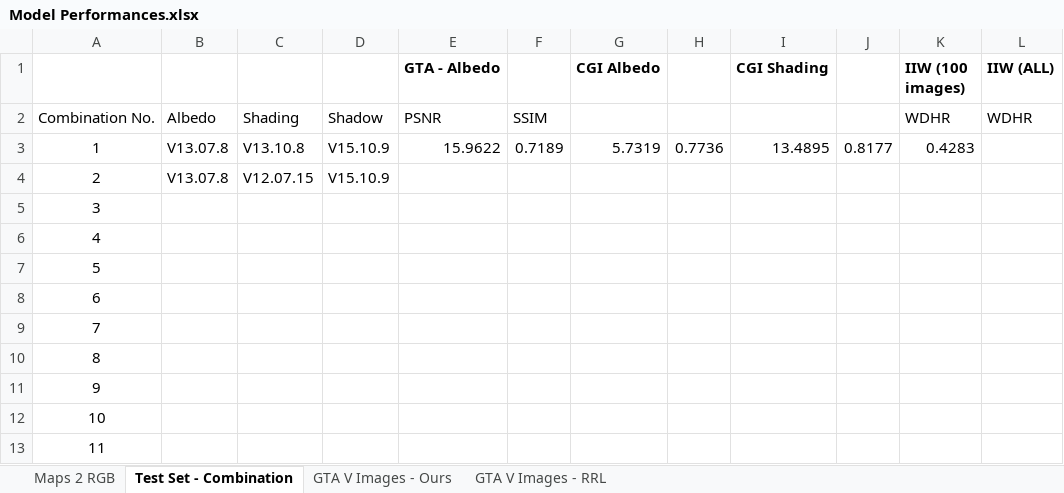
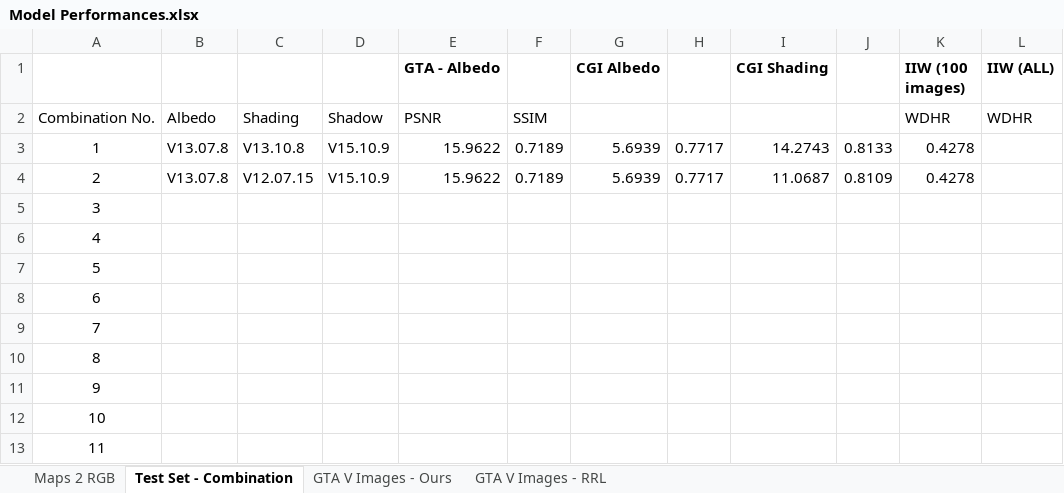
Before and after one commit to NeilDG/SynthShadowRemoval, an Excel workbook: Model Performances.xlsx, sheet Test Set - Combination, drawn as a sheet; values as stored, in another font and other column widths than the file's, no borders; the diff names each change by its address in the sheet, - before the commit and + after, or states it on an @@ line.

```diff
--- a/Model Performances.xlsx (sheet Test Set - Combination)
+++ b/Model Performances.xlsx (sheet Test Set - Combination)
-G3 (CGI Albedo): 5.7319
+G3 (CGI Albedo): 5.6939
-H3: 0.7736
+H3: 0.7717
-I3 (CGI Shading): 13.4895
+I3 (CGI Shading): 14.2743
-J3: 0.8177
+J3: 0.8133
-K3 (IIW (100 images)): 0.4283
+K3 (IIW (100 images)): 0.4278
-E4 (GTA - Albedo): (empty)
+E4 (GTA - Albedo): 15.9622
-F4: (empty)
+F4: 0.7189
-G4 (CGI Albedo): (empty)
+G4 (CGI Albedo): 5.6939
-H4: (empty)
+H4: 0.7717
-I4 (CGI Shading): (empty)
+I4 (CGI Shading): 11.0687
-J4: (empty)
+J4: 0.8109
-K4 (IIW (100 images)): (empty)
+K4 (IIW (100 images)): 0.4278
```
Also changed, not shown: 3 other files.
